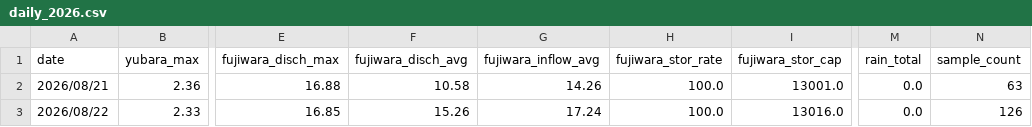
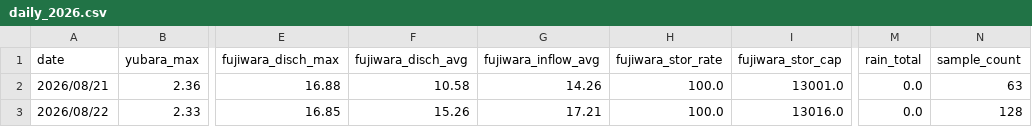
Before and after one commit to tetsucanyons-cell/tone-river-water, a CSV file: data/history/daily_2026.csv, drawn as a sheet; only a part is shown, gaps mark what is left out; the diff names each change by its address in the sheet, - before the commit and + after, or states it on an @@ line.

```diff
--- a/data/history/daily_2026.csv
+++ b/data/history/daily_2026.csv
-G3 (fujiwara_inflow_avg): 17.24
+G3 (fujiwara_inflow_avg): 17.21
-N3 (sample_count): 126
+N3 (sample_count): 128
```
Also changed, not shown: data/history/2026-08.csv, public/data/history/2026-08.csv, 5 other files.
